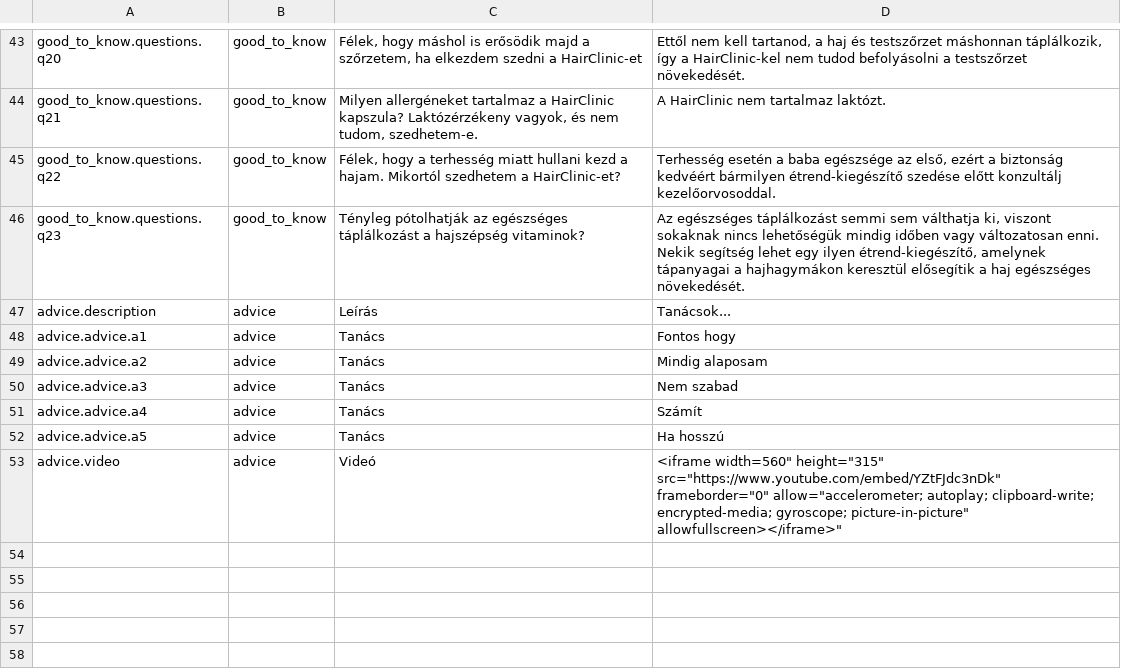
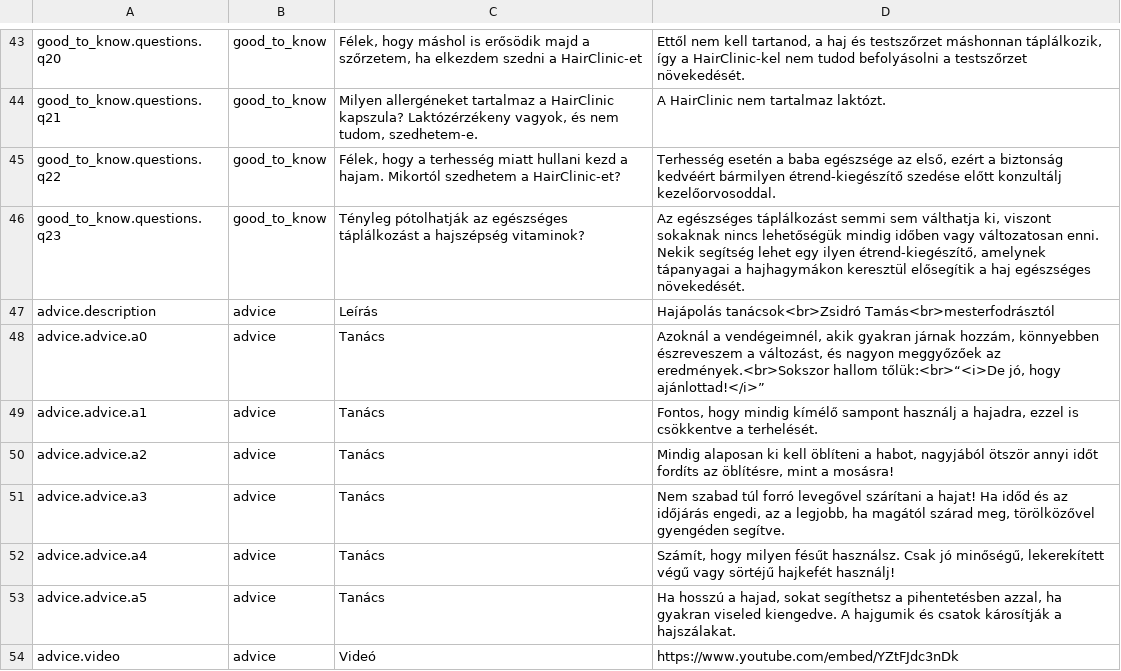
Before and after one commit to Totez/hairclinic.hu, a CSV file: storage/app/page_contents.csv, drawn as a sheet; only a part is shown, gaps mark what is left out.

Commit message:
zsidro tanácsai oldal

```diff
--- a/storage/app/page_contents.csv
+++ b/storage/app/page_contents.csv
@@ -46,8 +46,9 @@
 "good_to_know.questions.q23"|"good_to_know"|"Tényleg pótolhatják az egészséges táplálkozást a hajszépség vitaminok?"|"Az egészséges táplálkozást semmi sem válthatja ki, viszont sokaknak nincs lehetőségük mindig időben vagy változatosan enni. Nekik segítség lehet egy ilyen étrend-kiegészítő, amelynek tápanyagai a hajhagymákon keresztül elősegítik a haj egészséges növekedését."
-"advice.description"|"advice"|"Leírás"|"Tanácsok..."
-"advice.advice.a1"|"advice"|"Tanács"|"Fontos hogy"
-"advice.advice.a2"|"advice"|"Tanács"|"Mindig alaposam"
-"advice.advice.a3"|"advice"|"Tanács"|"Nem szabad"
-"advice.advice.a4"|"advice"|"Tanács"|"Számít"
-"advice.advice.a5"|"advice"|"Tanács"|"Ha hosszú"
-"advice.video"|"advice"|"Videó"|"<iframe width="560" height="315" src="https://www.youtube.com/embed/YZtFJdc3nDk" frameborder="0" allow="accelerometer; autoplay; clipboard-write; encrypted-media; gyroscope; picture-in-picture" allowfullscreen></iframe>"
+"advice.description"|"advice"|"Leírás"|"Hajápolás tanácsok<br>Zsidró Tamás<br>mesterfodrásztól"
+"advice.advice.a0"|"advice"|"Tanács"|"Azoknál a vendégeimnél, akik gyakran járnak hozzám, könnyebben észreveszem a változást, és nagyon meggyőzőek az eredmények.<br>Sokszor hallom tőlük:<br>“<i>De jó, hogy ajánlottad!</i>”"
+"advice.advice.a1"|"advice"|"Tanács"|"Fontos, hogy mindig kímélő sampont használj a hajadra, ezzel is csökkentve a terhelését."
+"advice.advice.a2"|"advice"|"Tanács"|"Mindig alaposan ki kell öblíteni a habot, nagyjából ötször annyi időt fordíts az öblítésre, mint a mosásra!"
+"advice.advice.a3"|"advice"|"Tanács"|"Nem szabad túl forró levegővel szárítani a hajat! Ha időd és az időjárás engedi, az a legjobb, ha magától szárad meg, törölközővel gyengéden segítve."
+"advice.advice.a4"|"advice"|"Tanács"|"Számít, hogy milyen fésűt használsz. Csak jó minőségű, lekerekített végű vagy sörtéjű hajkefét használj!"
+"advice.advice.a5"|"advice"|"Tanács"|"Ha hosszú a hajad, sokat segíthetsz a pihentetésben azzal, ha gyakran viseled kiengedve. A hajgumik és csatok károsítják a hajszálakat."
+"advice.video"|"advice"|"Videó"|"https://www.youtube.com/embed/YZtFJdc3nDk"
```
Also changed, not shown: 32 other files.
